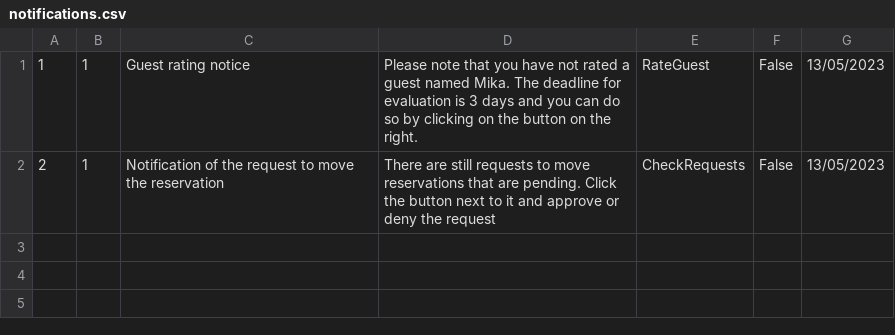
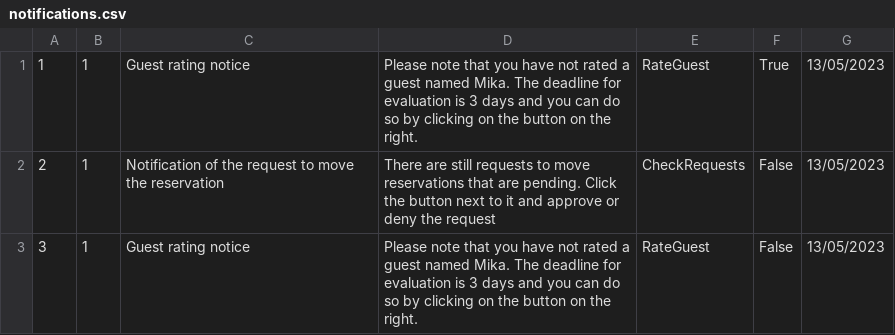
Before and after one commit to HelenaJovic/SIMS-Projekat, a CSV file: InitialProject/InitialProject/Resources/Data/notifications.csv, drawn as a sheet.

```diff
--- a/InitialProject/InitialProject/Resources/Data/notifications.csv
+++ b/InitialProject/InitialProject/Resources/Data/notifications.csv
@@ -1,2 +1,3 @@
-1|1|Guest rating notice|Please note that you have not rated a guest named Mika. The deadline for evaluation is 3 days and you can do so by clicking on the button on the right.|RateGuest|False|13/05/2023
+1|1|Guest rating notice|Please note that you have not rated a guest named Mika. The deadline for evaluation is 3 days and you can do so by clicking on the button on the right.|RateGuest|True|13/05/2023
 2|1|Notification of the request to move the reservation|There are still requests to move reservations that are pending. Click the button next to it and approve or deny the request|CheckRequests|False|13/05/2023
+3|1|Guest rating notice|Please note that you have not rated a guest named Mika. The deadline for evaluation is 3 days and you can do so by clicking on the button on the right.|RateGuest|False|13/05/2023
```
Also changed, not shown: 12 other files.
